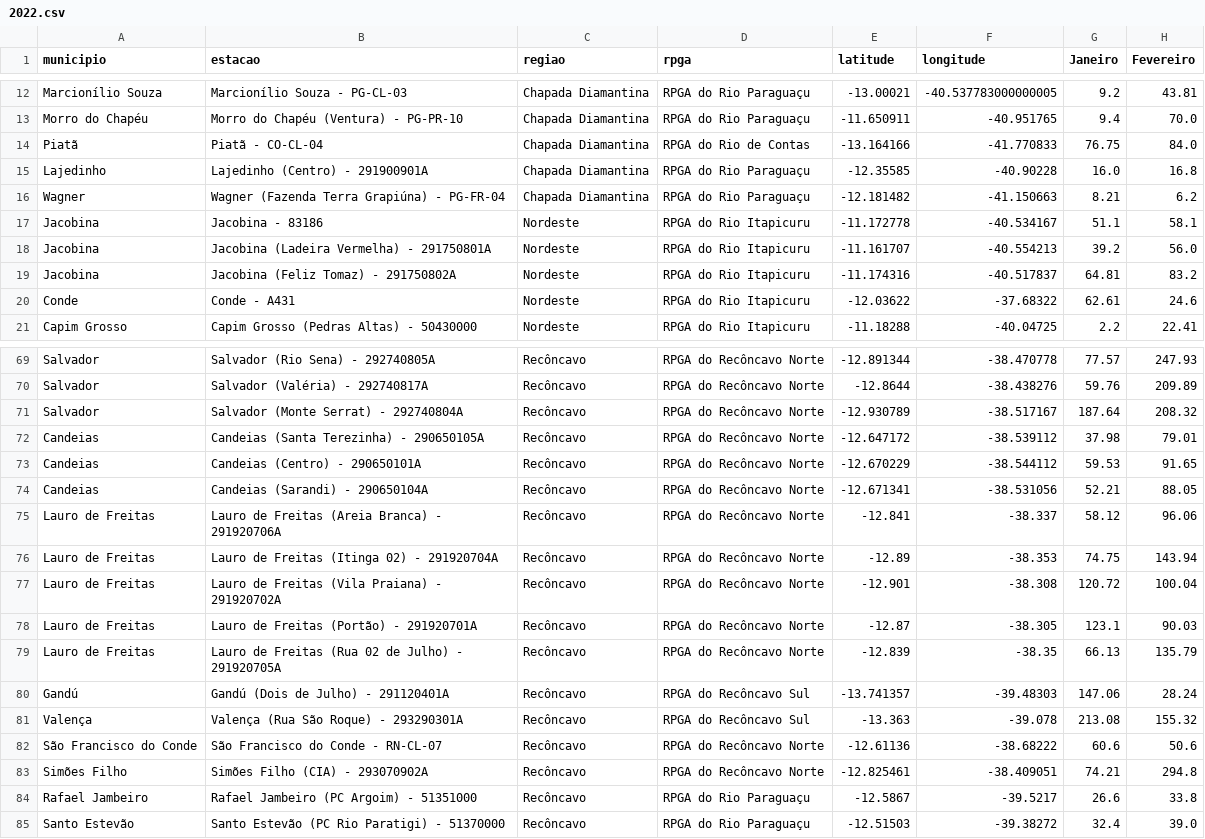
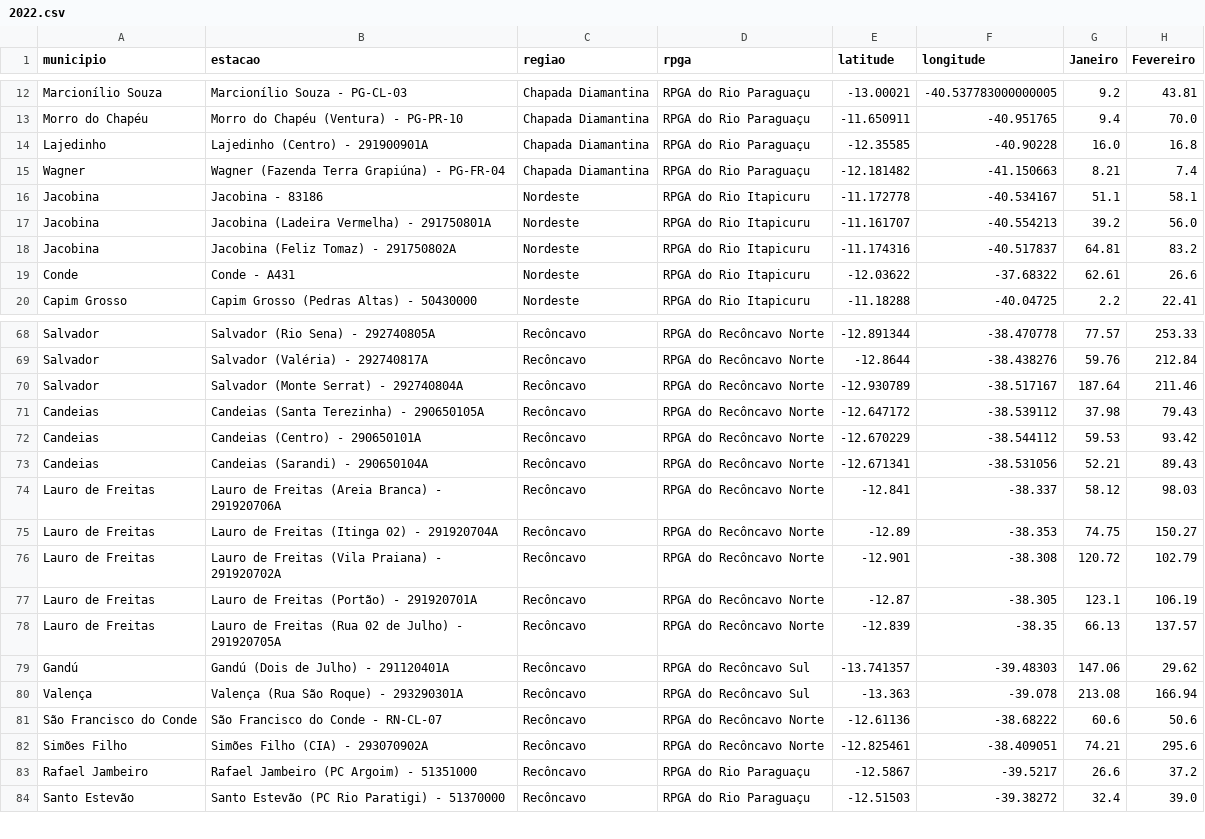
Before and after one commit to SantiagoAmaral/monitoramento1, a CSV file: dados/mensal/2022.csv, drawn as a sheet; only a part is shown, gaps mark what is left out; removed rows and columns are numbered as before the commit, all else as after; the diff covers the shown part only; the diff names each change by its address in the sheet, - before the commit and + after, or states it on an @@ line.

```diff
--- a/dados/mensal/2022.csv
+++ b/dados/mensal/2022.csv
-row 14: Piatã | Piatã - CO-CL-04 | Chapada Diamantina | RPGA do Rio de Contas | -13.164166 | -41.770833 | 76.75 | 84.0
-H15 (Fevereiro): 6.2
+H15 (Fevereiro): 7.4
-H19 (Fevereiro): 24.6
+H19 (Fevereiro): 26.6
-H68 (Fevereiro): 247.93
+H68 (Fevereiro): 253.33
-H69 (Fevereiro): 209.89
+H69 (Fevereiro): 212.84
-H70 (Fevereiro): 208.32
+H70 (Fevereiro): 211.46
-H71 (Fevereiro): 79.01
+H71 (Fevereiro): 79.43
-H72 (Fevereiro): 91.65
+H72 (Fevereiro): 93.42
-H73 (Fevereiro): 88.05
+H73 (Fevereiro): 89.43
-H74 (Fevereiro): 96.06
+H74 (Fevereiro): 98.03
-H75 (Fevereiro): 143.94
+H75 (Fevereiro): 150.27
-H76 (Fevereiro): 100.04
+H76 (Fevereiro): 102.79
-H77 (Fevereiro): 90.03
+H77 (Fevereiro): 106.19
-H78 (Fevereiro): 135.79
+H78 (Fevereiro): 137.57
-H79 (Fevereiro): 28.24
+H79 (Fevereiro): 29.62
-H80 (Fevereiro): 155.32
+H80 (Fevereiro): 166.94
-H82 (Fevereiro): 294.8
+H82 (Fevereiro): 295.6
-H83 (Fevereiro): 33.8
+H83 (Fevereiro): 37.2
```
Also changed, not shown: 3 removed rows and 40 edited cells elsewhere in this file.
